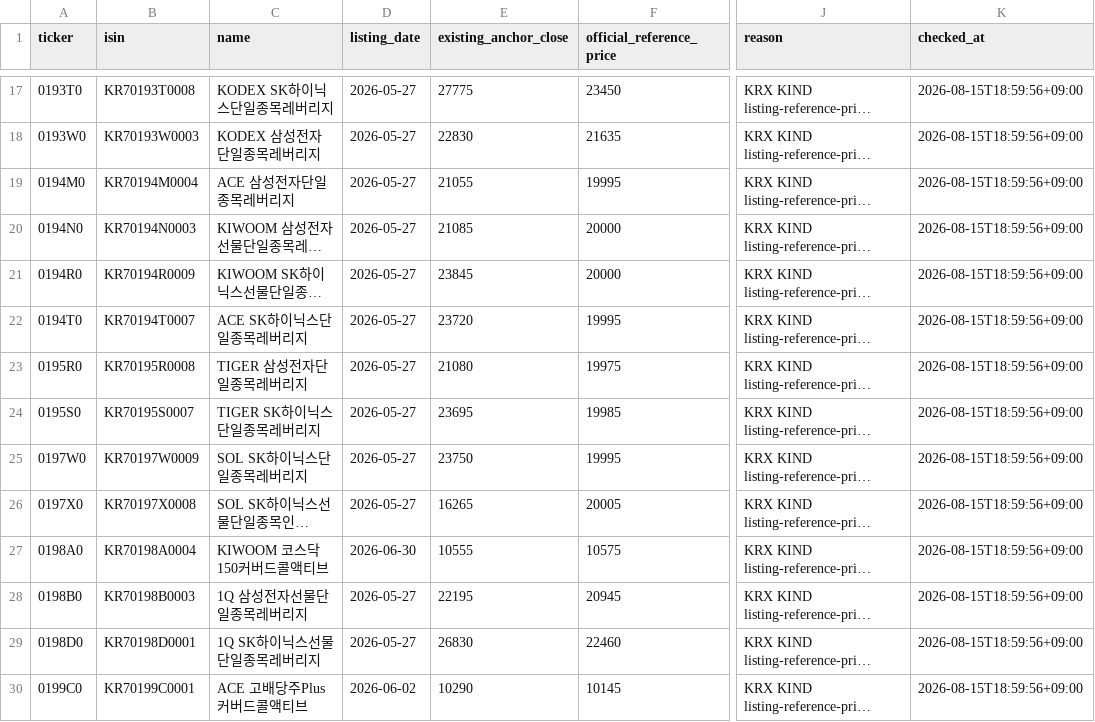
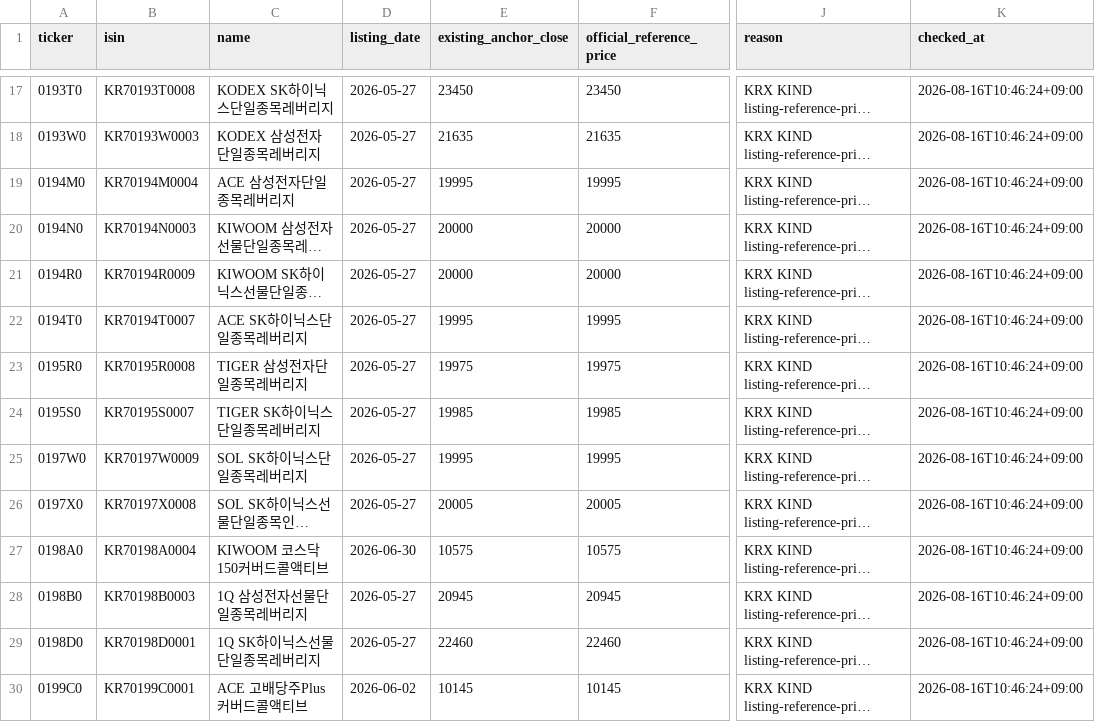
Before and after one commit to neo-alpha-research/etf-campus, a CSV file: data/quality/krx_listing_reference_price_audit.csv, drawn as a sheet; only a part is shown, gaps mark what is left out; long unchanged cells end in …; the diff covers the shown part only; the diff names each change by its address in the sheet, - before the commit and + after, or states it on an @@ line.

```diff
--- a/data/quality/krx_listing_reference_price_audit.csv
+++ b/data/quality/krx_listing_reference_price_audit.csv
-E17 (existing_anchor_close): 27775
+E17 (existing_anchor_close): 23450
-K17:K30 (checked_at): 2026-08-15T18:59:56+09:00
+K17:K30 (checked_at): 2026-08-16T10:46:24+09:00
-E18 (existing_anchor_close): 22830
+E18 (existing_anchor_close): 21635
-E19 (existing_anchor_close): 21055
+E19 (existing_anchor_close): 19995
-E20 (existing_anchor_close): 21085
+E20 (existing_anchor_close): 20000
-E21 (existing_anchor_close): 23845
+E21 (existing_anchor_close): 20000
-E22 (existing_anchor_close): 23720
+E22 (existing_anchor_close): 19995
-E23 (existing_anchor_close): 21080
+E23 (existing_anchor_close): 19975
-E24 (existing_anchor_close): 23695
+E24 (existing_anchor_close): 19985
-E25 (existing_anchor_close): 23750
+E25 (existing_anchor_close): 19995
-E26 (existing_anchor_close): 16265
+E26 (existing_anchor_close): 20005
-E27 (existing_anchor_close): 10555
+E27 (existing_anchor_close): 10575
-E28 (existing_anchor_close): 22195
+E28 (existing_anchor_close): 20945
-E29 (existing_anchor_close): 26830
+E29 (existing_anchor_close): 22460
-E30 (existing_anchor_close): 10290
+E30 (existing_anchor_close): 10145
```
Also changed, not shown: 119 edited cells elsewhere in this file, data/listing-ledger/etf_listing_reference_prices.csv, 5 other files.
